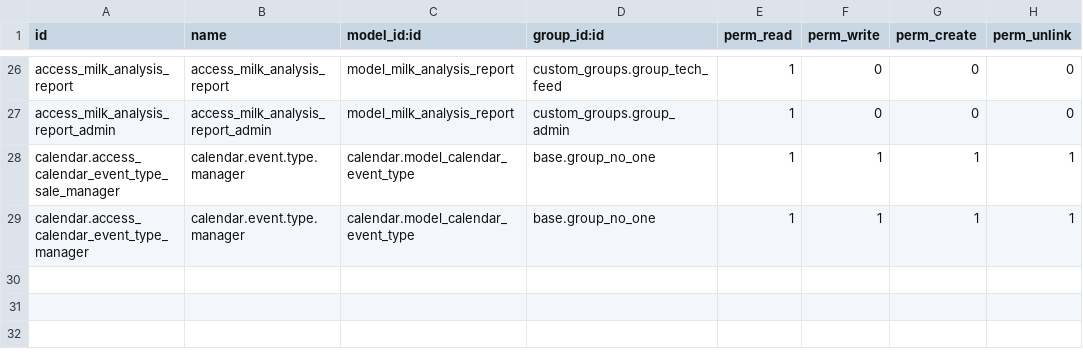
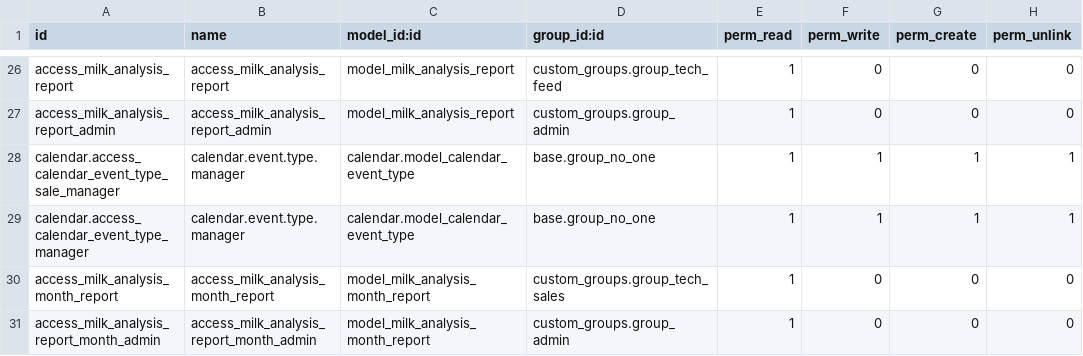
Before and after one commit to AIRASCG/CMNT_00033_2015_COOP_IV, a CSV file: project-addons/res_partner_farm_data/security/ir.model.access.csv, drawn as a sheet; only a part is shown, gaps mark what is left out.

Commit message:
[IMP]res_partner_farm_data: Añadida vista de analisis de leche por mes.

```diff
--- a/project-addons/res_partner_farm_data/security/ir.model.access.csv
+++ b/project-addons/res_partner_farm_data/security/ir.model.access.csv
@@ -29 +29,3 @@ calendar.access_calendar_event_type_sale_manager,calendar.event.type.manager,cal
 calendar.access_calendar_event_type_manager,calendar.event.type.manager,calendar.model_calendar_event_type,base.group_no_one,1,1,1,1
+access_milk_analysis_month_report,access_milk_analysis_month_report,model_milk_analysis_month_report,custom_groups.group_tech_sales,1,0,0,0
+access_milk_analysis_report_month_admin,access_milk_analysis_report_month_admin,model_milk_analysis_month_report,custom_groups.group_admin,1,0,0,0
```
Also changed, not shown: 7 other files.
